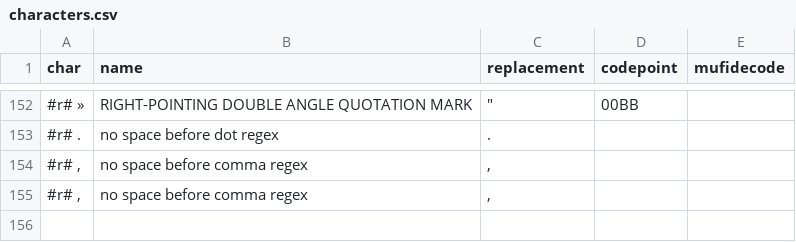
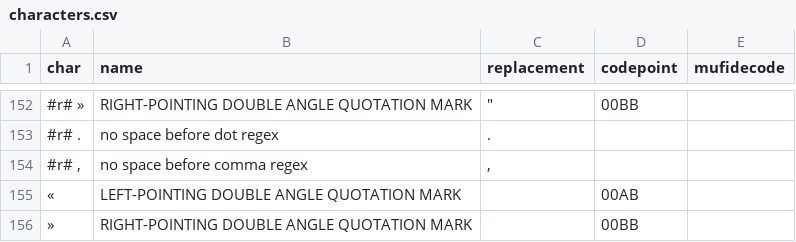
Before and after one commit to HTR-United/cremma-wikipedia, a CSV file: characters.csv, drawn as a sheet; only a part is shown, gaps mark what is left out; removed rows and columns are numbered as before the commit, all else as after; the diff names each change by its address in the sheet, - before the commit and + after, or states it on an @@ line.

```diff
--- a/characters.csv
+++ b/characters.csv
-row 155: #r# , | no space before comma regex | ,
+row 155: « | LEFT-POINTING DOUBLE ANGLE QUOTATION MARK |  | 00AB
+row 156: » | RIGHT-POINTING DOUBLE ANGLE QUOTATION MARK |  | 00BB
```
